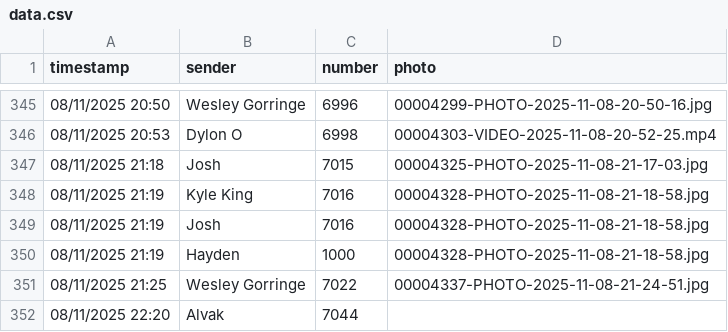
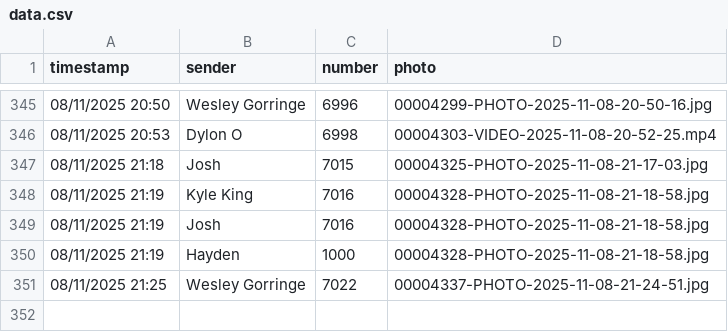
Before and after one commit to His-Smart-Home/pint-leaderboard, a CSV file: data.csv, drawn as a sheet; only a part is shown, gaps mark what is left out; the diff names each change by its address in the sheet, - before the commit and + after, or states it on an @@ line.

Commit message:
Update data.csv

```diff
--- a/data.csv
+++ b/data.csv
-row 352: 08/11/2025 22:20 | Alvak | 7044
```
